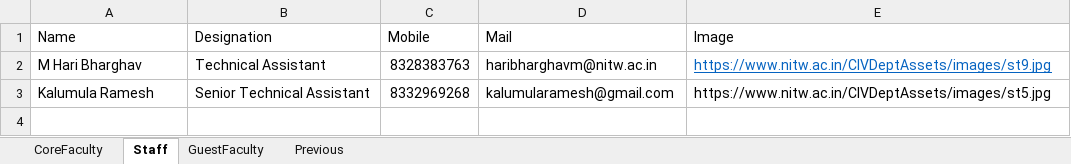
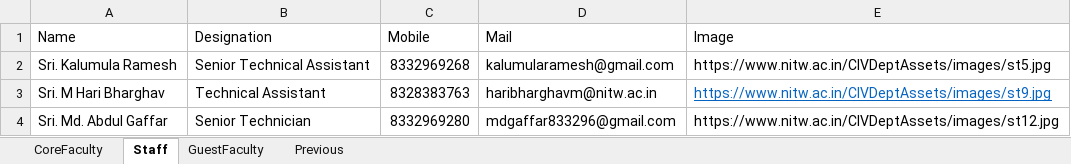
Before and after one commit to varun8074/NITW-Transportation-Division, an Excel workbook: excels/faculty.xlsx, sheet Staff, drawn as a sheet; values as stored, in another font and other column widths than the file's, no borders; removed rows and columns are numbered as before the commit, all else as after; the diff names each change by its address in the sheet, - before the commit and + after, or states it on an @@ line.

```diff
--- a/excels/faculty.xlsx (sheet Staff)
+++ b/excels/faculty.xlsx (sheet Staff)
-row 2: M Hari Bharghav | Technical Assistant | 8328383763 | haribharghavm@nitw.ac.in | https://www.nitw.ac.in/CIVDeptAssets/images/st9.jpg
-A2 (Name): Kalumula Ramesh
+A2 (Name): Sri. Kalumula Ramesh
+row 3: Sri. M Hari Bharghav | Technical Assistant | 8328383763 | haribharghavm@nitw.ac.in | https://www.nitw.ac.in/CIVDeptAssets/images/st9.jpg
+row 4: Sri. Md. Abdul Gaffar | Senior Technician | 8332969280 | mdgaffar833296@gmail.com | https://www.nitw.ac.in/CIVDeptAssets/images/st12.jpg
```
Also changed, not shown: sheet Previous, sheet CoreFaculty, excels/Phd_Current.xlsx, 3 other files.
